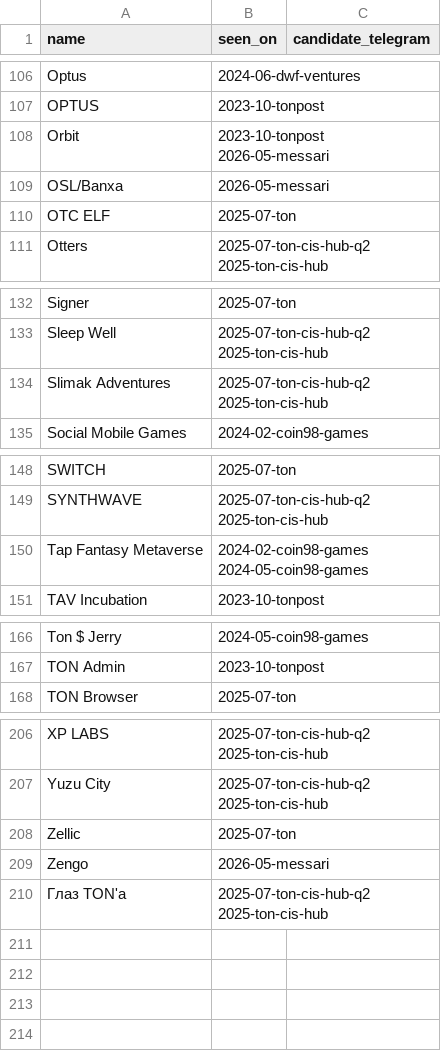
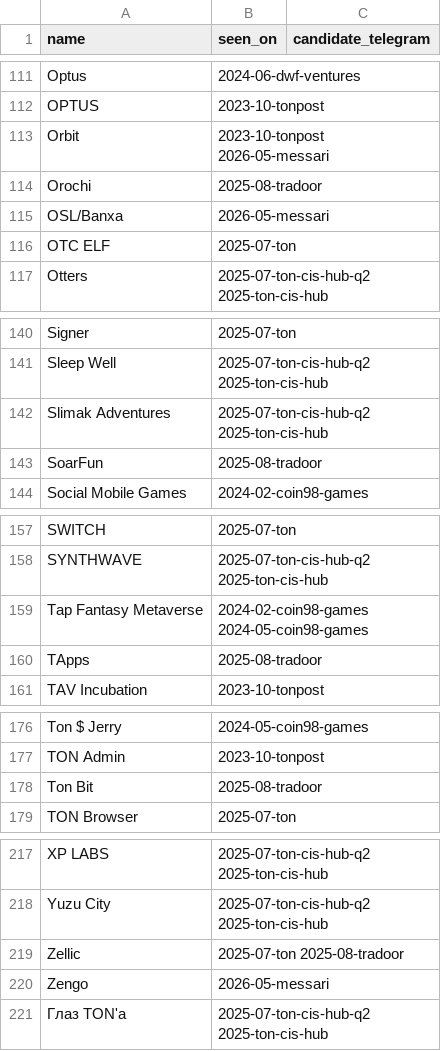
Before and after one commit to vitalikgpt/gram-ecosystem, a CSV file: data/unresolved.csv, drawn as a sheet; only a part is shown, gaps mark what is left out; the diff covers the shown part only.

```diff
--- a/data/unresolved.csv
+++ b/data/unresolved.csv
@@ -108,2 +113,3 @@ OPTUS,2023-10-tonpost,
 Orbit,2023-10-tonpost 2026-05-messari,
+Orochi,2025-08-tradoor,
 OSL/Banxa,2026-05-messari,
@@ -134,2 +142,3 @@ Sleep Well,2025-07-ton-cis-hub-q2 2025-ton-cis-hub,
 Slimak Adventures,2025-07-ton-cis-hub-q2 2025-ton-cis-hub,
+SoarFun,2025-08-tradoor,
 Social Mobile Games,2024-02-coin98-games,
@@ -150,2 +159,3 @@ SYNTHWAVE,2025-07-ton-cis-hub-q2 2025-ton-cis-hub,
 Tap Fantasy Metaverse,2024-02-coin98-games 2024-05-coin98-games,
+TApps,2025-08-tradoor,
 TAV Incubation,2023-10-tonpost,
@@ -167,2 +177,3 @@ Ton $ Jerry,2024-05-coin98-games,
 TON Admin,2023-10-tonpost,
+Ton Bit,2025-08-tradoor,
 TON Browser,2025-07-ton,
@@ -207,3 +218,3 @@ XP LABS,2025-07-ton-cis-hub-q2 2025-ton-cis-hub,
 Yuzu City,2025-07-ton-cis-hub-q2 2025-ton-cis-hub,
-Zellic,2025-07-ton,
+Zellic,2025-07-ton 2025-08-tradoor,
 Zengo,2026-05-messari,
```
Also changed, not shown: 7 added rows elsewhere in this file, 41 other files.
